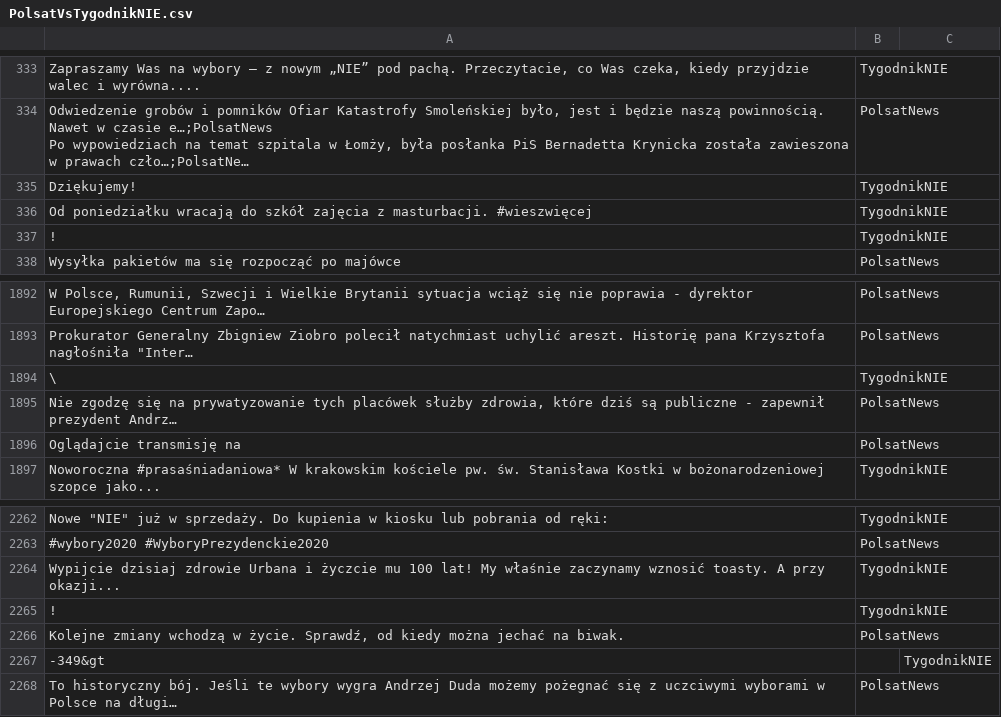
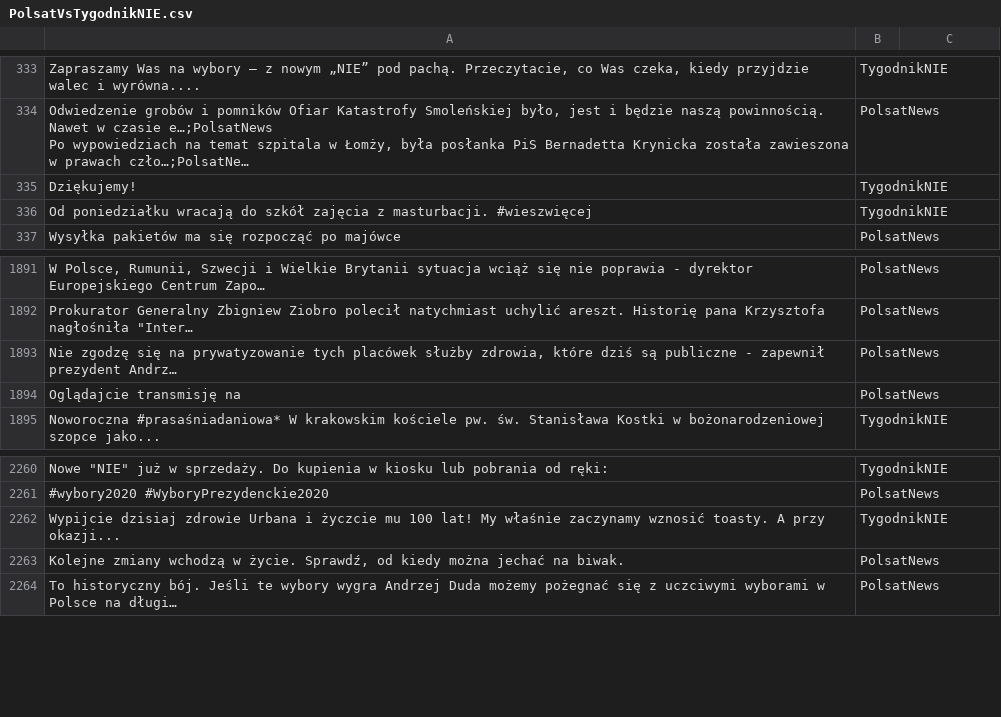
Before and after one commit to RafisSomeone/MSI-NLP, a CSV file: PolsatVsTygodnikNIE.csv, drawn as a sheet; only a part is shown, gaps mark what is left out; long unchanged cells end in …; the diff names each change by its address in the sheet, - before the commit and + after, or states it on an @@ line.

Commit message:
TygodnikNIE vs PolsatNews

```diff
--- a/PolsatVsTygodnikNIE.csv
+++ b/PolsatVsTygodnikNIE.csv
-row 337: ! | TygodnikNIE
-row 1894: \ | TygodnikNIE
-row 2265: ! | TygodnikNIE
-row 2267: -349&gt |  | TygodnikNIE
```
